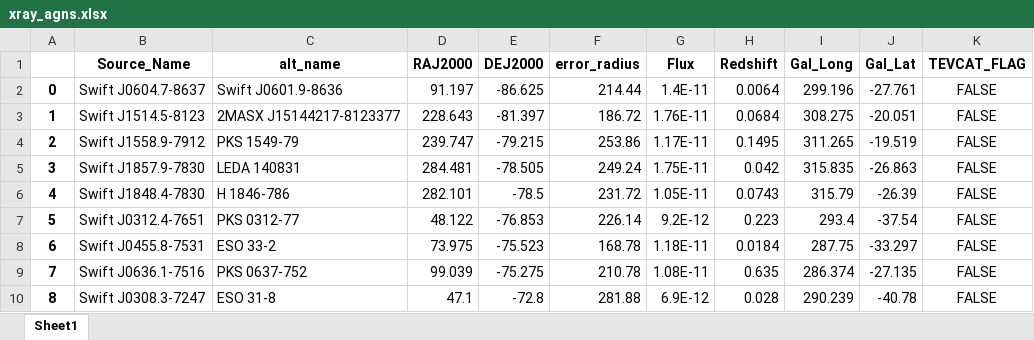
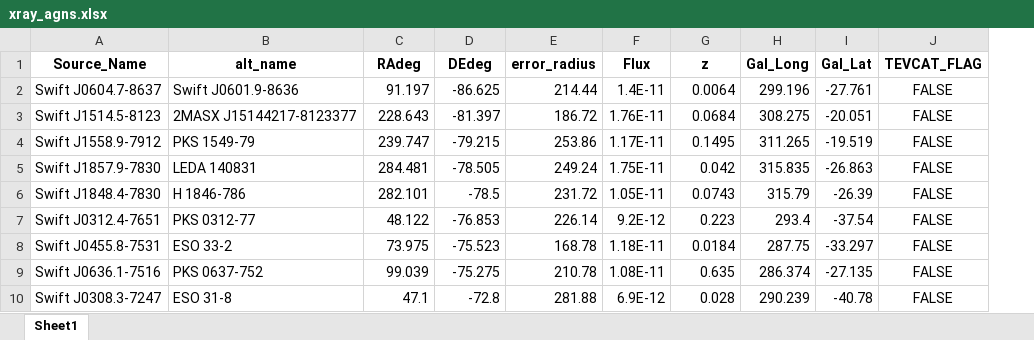
Before and after one commit to Cranberry-Juice/GRS-V, an Excel workbook: exported_dataFrames/xray_agns.xlsx, sheet Sheet1, drawn as a sheet; only a part is shown; values as stored, in another font and other column widths than the file's, no borders; removed rows and columns are numbered as before the commit, all else as after; the diff names each change by its address in the sheet, - before the commit and + after, or states it on an @@ line.

Commit message:
exported excel sheets

```diff
--- a/exported_dataFrames/xray_agns.xlsx (sheet Sheet1)
+++ b/exported_dataFrames/xray_agns.xlsx (sheet Sheet1)
-column A, rows 2-10: 0 | 1 | 2 | 3 | 4 | 5 | 6 | 7 | 8
-C1: RAJ2000
+C1: RAdeg
-D1: DEJ2000
+D1: DEdeg
-G1: Redshift
+G1: z
```
Also changed, not shown: exported_dataFrames/footprint_points.xlsx, 2 other files.
